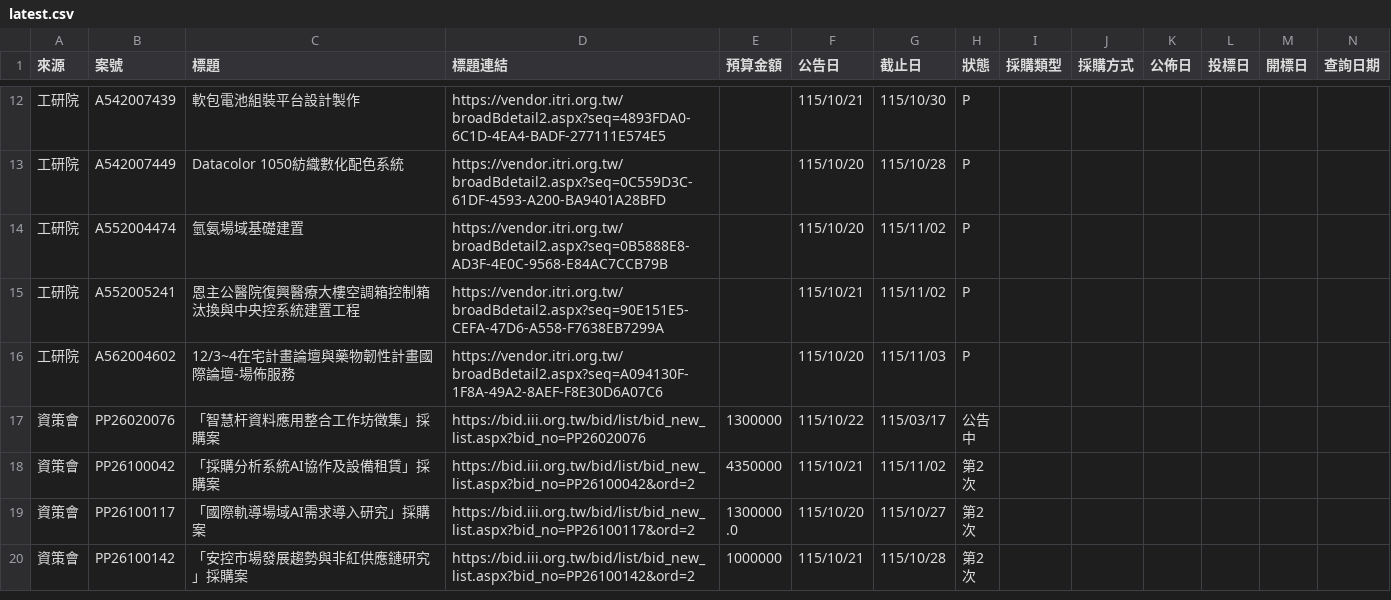
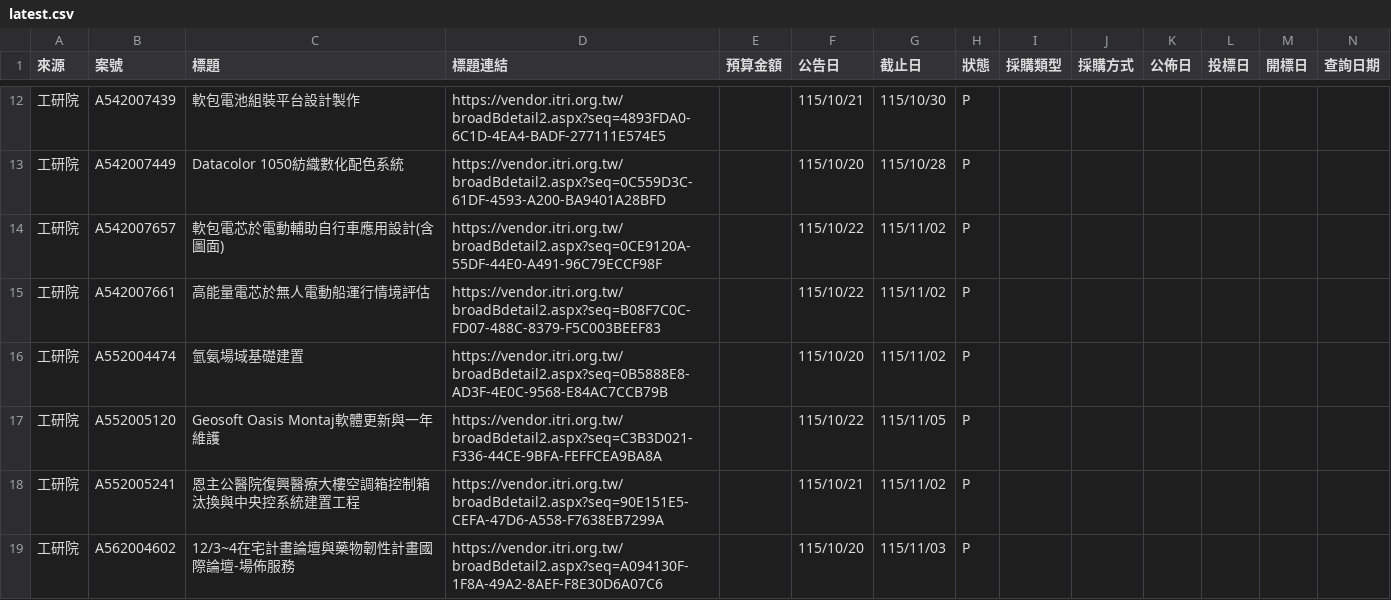
Before and after one commit to espresso3568/bitwin, a CSV file: data/latest.csv, drawn as a sheet; only a part is shown, gaps mark what is left out; the shorter side is filled out with more unchanged rows; rows hold the shown columns only; the diff names each change by its address in the sheet, - before the commit and + after, or states it on an @@ line.

```diff
--- a/data/latest.csv
+++ b/data/latest.csv
+row 14: 工研院 | A542007657 | 軟包電芯於電動輔助自行車應用設計(含圖面) | https://vendor.itri.org.tw/broadBdetail2.aspx?seq=0CE9120A-55DF-44E0-A491-96C79ECCF98F |  | 115/10/22 | 115/11/02 | P
+row 15: 工研院 | A542007661 | 高能量電芯於無人電動船運行情境評估 | https://vendor.itri.org.tw/broadBdetail2.aspx?seq=B08F7C0C-FD07-488C-8379-F5C003BEEF83 |  | 115/10/22 | 115/11/02 | P
+row 17: 工研院 | A552005120 | Geosoft Oasis Montaj軟體更新與一年維護 | https://vendor.itri.org.tw/broadBdetail2.aspx?seq=C3B3D021-F336-44CE-9BFA-FEFFCEA9BA8A |  | 115/10/22 | 115/11/05 | P
```
Also changed, not shown: data/三站標案_20261022.csv, 3 other files.
